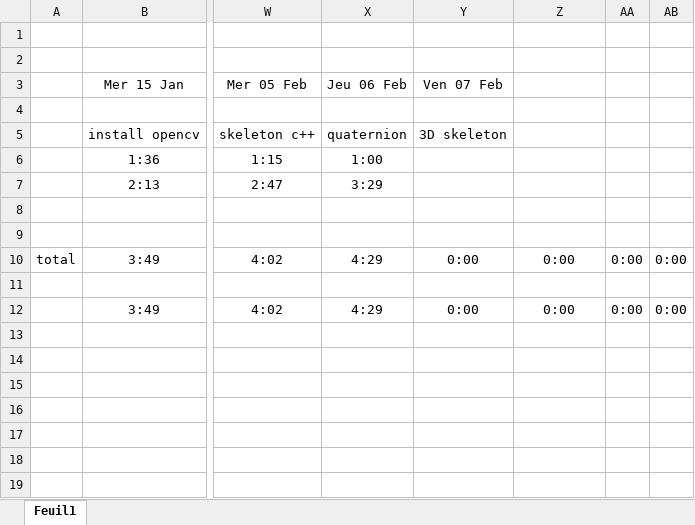
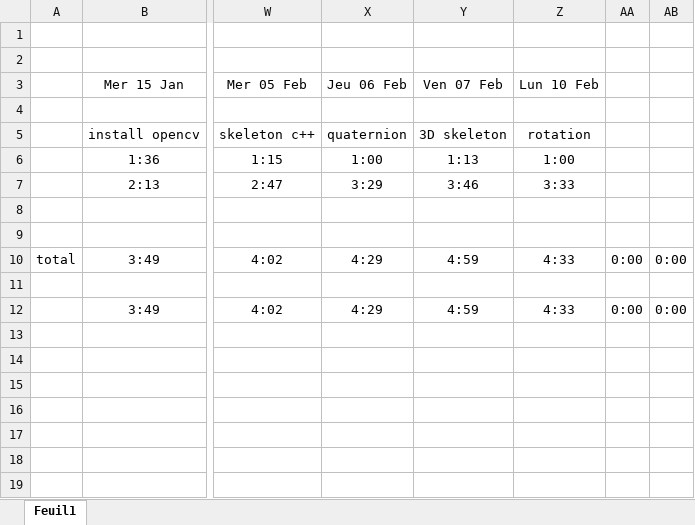
Before and after one commit to guillaume-lrt/Thesis-animal-animation, an Excel workbook: Documents/temps.xlsx, sheet Feuil1, drawn as a sheet; only a part is shown, gaps mark what is left out; values as stored, in another font and other column widths than the file's, no borders; charts and pictures not drawn; the diff names each change by its address in the sheet, - before the commit and + after, or states it on an @@ line.

Commit message:
rotation works

```diff
--- a/Documents/temps.xlsx (sheet Feuil1)
+++ b/Documents/temps.xlsx (sheet Feuil1)
-Z3: (empty)
+Z3: Lun 10 Feb
-Z5 (Lun 10 Feb): (empty)
+Z5 (Lun 10 Feb): rotation
-Y6 (Ven 07 Feb): (empty)
+Y6 (Ven 07 Feb): 1:13
-Z6 (Lun 10 Feb): (empty)
+Z6 (Lun 10 Feb): 1:00
-Y7 (Ven 07 Feb): (empty)
+Y7 (Ven 07 Feb): 3:46
-Z7 (Lun 10 Feb): (empty)
+Z7 (Lun 10 Feb): 3:33
-Y10 (Ven 07 Feb): 0:00
+Y10 (Ven 07 Feb): 4:59
-Z10 (Lun 10 Feb): 0:00
+Z10 (Lun 10 Feb): 4:33
-Y12 (Ven 07 Feb): 0:00
+Y12 (Ven 07 Feb): 4:59
-Z12 (Lun 10 Feb): 0:00
+Z12 (Lun 10 Feb): 4:33
```
Also changed, not shown: 30 other files.
